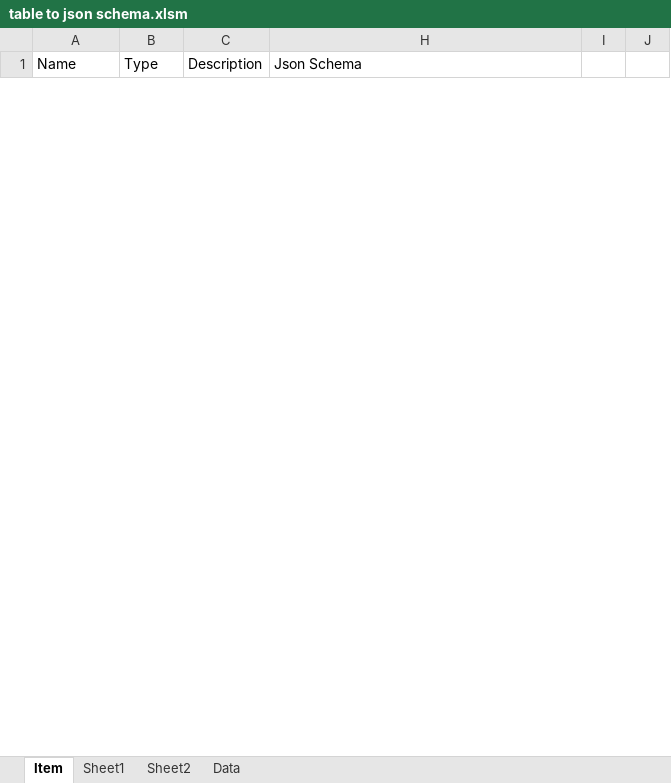
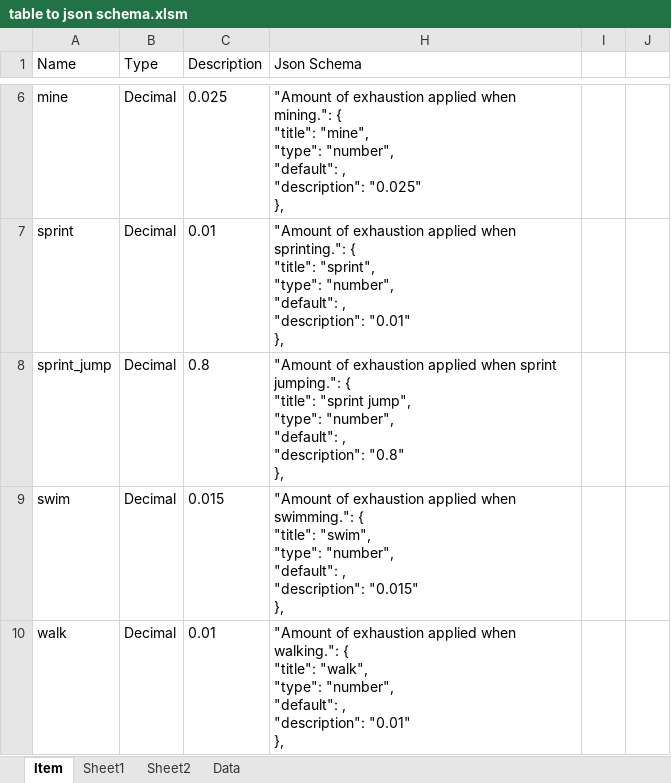
Before and after one commit to Blockception/Minecraft-bedrock-json-schemas, an Excel workbook: tools/table to json schema.xlsm, sheet Item, drawn as a sheet; only a part is shown, gaps mark what is left out; values as stored, in another font and other column widths than the file's, no borders; charts and pictures and table styles not drawn; ↵ is a line break in a cell; the diff covers the shown part only; the diff names each change by its address in the sheet, - before the commit and + after, or states it on an @@ line.

```diff
--- a/tools/table to json schema.xlsm (sheet Item)
+++ b/tools/table to json schema.xlsm (sheet Item)
+row 6: mine | Decimal | 0.025 | "Amount of exhaustion applied when mining.": { ↵ "title": "mine", ↵ "type": "number", ↵ "default": , ↵ "description": "0.025" ↵ },
+row 7: sprint | Decimal | 0.01 | "Amount of exhaustion applied when sprinting.": { ↵ "title": "sprint", ↵ "type": "number", ↵ "default": , ↵ "description": "0.01" ↵ },
+row 8: sprint_jump | Decimal | 0.8 | "Amount of exhaustion applied when sprint jumping.": { ↵ "title": "sprint jump", ↵ "type": "number", ↵ "default": , ↵ "description": "0.8" ↵ },
+row 9: swim | Decimal | 0.015 | "Amount of exhaustion applied when swimming.": { ↵ "title": "swim", ↵ "type": "number", ↵ "default": , ↵ "description": "0.015" ↵ },
+row 10: walk | Decimal | 0.01 | "Amount of exhaustion applied when walking.": { ↵ "title": "walk", ↵ "type": "number", ↵ "default": , ↵ "description": "0.01" ↵ },
```
Also changed, not shown: 4 added rows and 1 removed row elsewhere in this sheet, sheet Sheet2, sheet Sheet1, sheet Data, hidden cells, charts or pictures.
